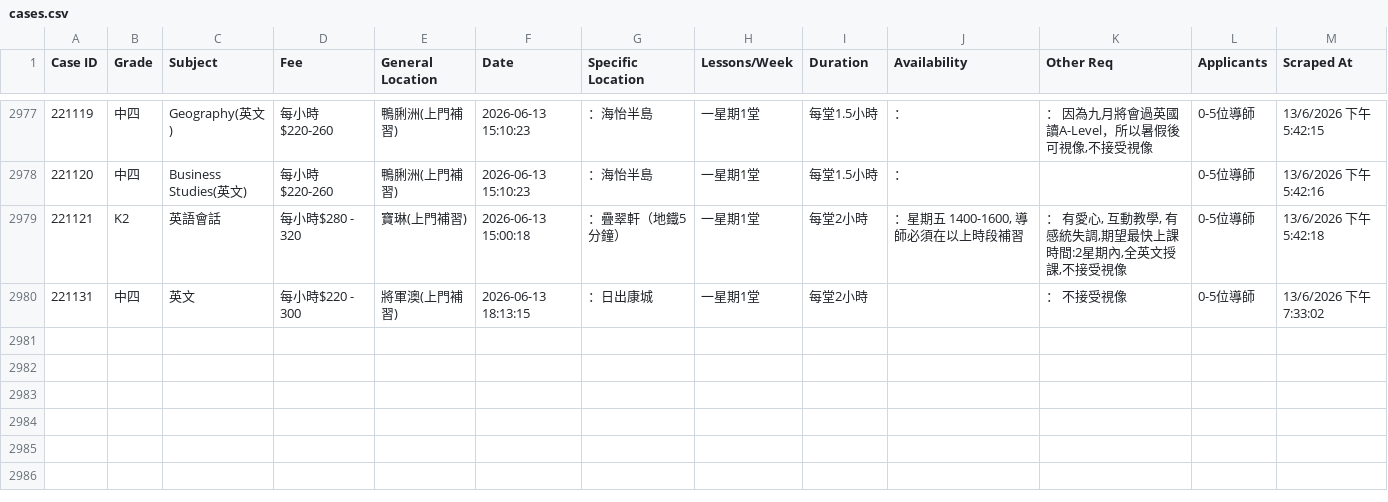
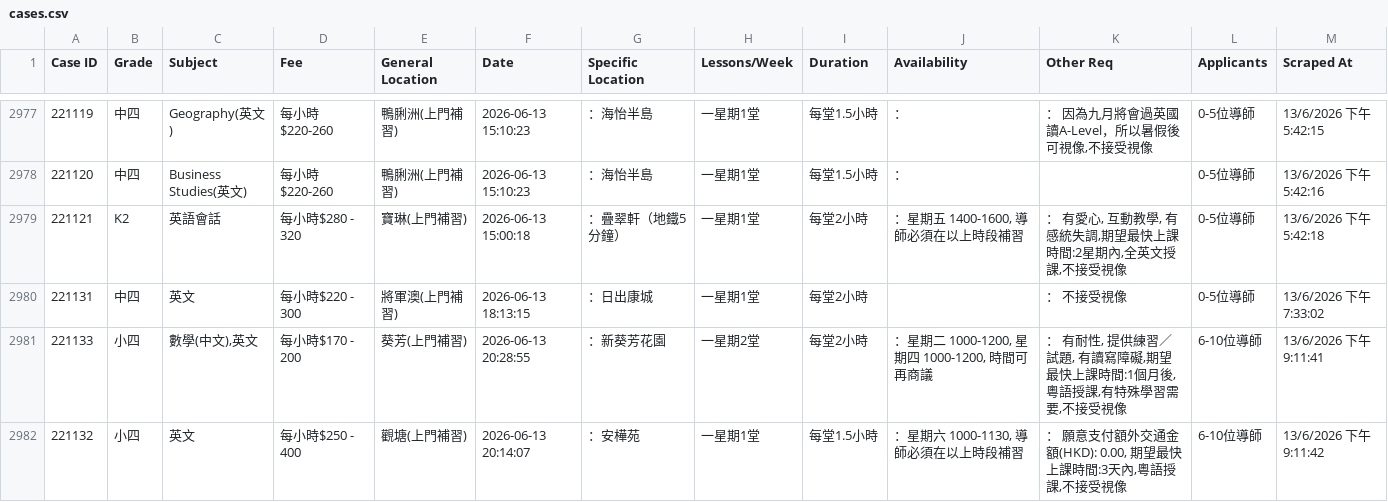
Before and after one commit to leighapollo277-coder/tutorcircle-scraper, a CSV file: cases.csv, drawn as a sheet; only a part is shown, gaps mark what is left out.

Commit message:
Auto-update: New TutorCircle cases [skip ci]

```diff
--- a/cases.csv
+++ b/cases.csv
@@ -2980 +2980,3 @@ Case ID,Grade,Subject,Fee,General Location,Date,Specific Location,Lessons/Week,D
 221131,中四,英文,每小時$220 - 300,將軍澳(上門補習),2026-06-13 18:13:15,：日出康城,一星期1堂,每堂2小時,,： 不接受視像,0-5位導師,13/6/2026 下午7:33:02
+221133,小四,"數學(中文),英文",每小時$170 - 200,葵芳(上門補習),2026-06-13 20:28:55,：新葵芳花園,一星期2堂,每堂2小時,"：星期二 1000-1200, 星期四 1000-1200, 時間可再商議","： 有耐性, 提供練習／試題, 有讀寫障礙,期望最快上課時間:1個月後,粵語授課,有特殊學習需要,不接受視像",6-10位導師,13/6/2026 下午9:11:41
+221132,小四,英文,每小時$250 - 400,觀塘(上門補習),2026-06-13 20:14:07,：安樺苑,一星期1堂,每堂1.5小時,"：星期六 1000-1130, 導師必須在以上時段補習","： 願意支付額外交通金額(HKD): 0.00, 期望最快上課時間:3天內,粵語授課,不接受視像",6-10位導師,13/6/2026 下午9:11:42
```
